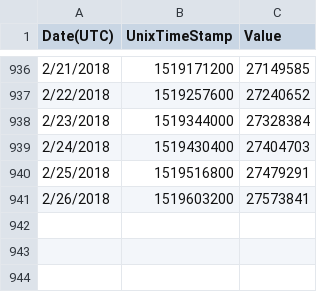
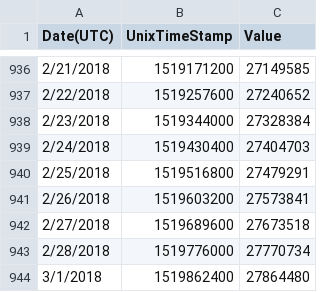
Before and after one commit to sierra073/aspie, a CSV file: data/output/ethaddresscount.csv, drawn as a sheet; only a part is shown, gaps mark what is left out; the diff names each change by its address in the sheet, - before the commit and + after, or states it on an @@ line.

```diff
--- a/data/output/ethaddresscount.csv
+++ b/data/output/ethaddresscount.csv
+row 942: 2/27/2018 | 1519689600 | 27673518
+row 943: 2/28/2018 | 1519776000 | 27770734
+row 944: 3/1/2018 | 1519862400 | 27864480
```
Also changed, not shown: 3 other files.
